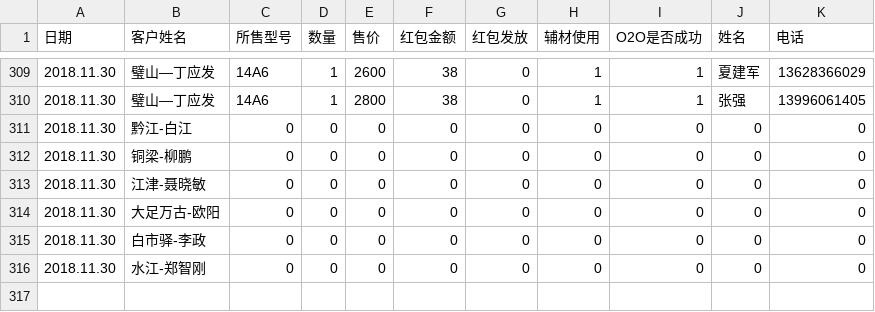
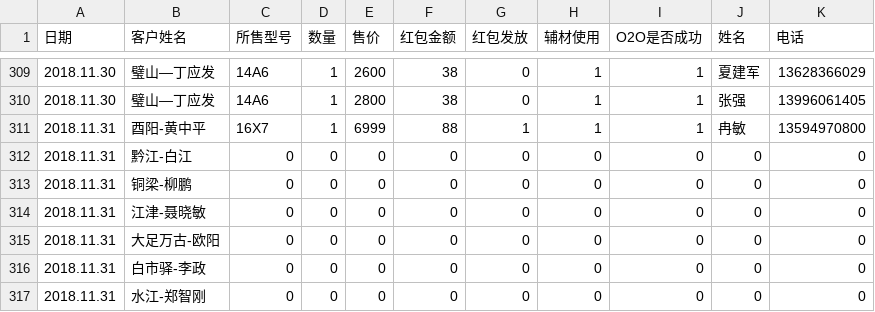
Before and after one commit to wb88517/Feng-chao, a CSV file: 免辅材促销统计.csv, drawn as a sheet; only a part is shown, gaps mark what is left out.

Commit message:
Update 免辅材促销统计.csv

```diff
--- a/免辅材促销统计.csv
+++ b/免辅材促销统计.csv
@@ -310,7 +310,8 @@
 2018.11.30,璧山—丁应发,14A6,1,2800,38,0,1,1,张强,13996061405
-2018.11.30,黔江-白江,0,0,0,0,0,0,0,0,0
-2018.11.30,铜梁-柳鹏,0,0,0,0,0,0,0,0,0
-2018.11.30,江津-聂晓敏,0,0,0,0,0,0,0,0,0
-2018.11.30,大足万古-欧阳,0,0,0,0,0,0,0,0,0
-2018.11.30,白市驿-李政,0,0,0,0,0,0,0,0,0
-2018.11.30,水江-郑智刚,0,0,0,0,0,0,0,0,0
+2018.11.31,酉阳-黄中平,16X7,1,6999,88,1,1,1,冉敏,13594970800
+2018.11.31,黔江-白江,0,0,0,0,0,0,0,0,0
+2018.11.31,铜梁-柳鹏,0,0,0,0,0,0,0,0,0
+2018.11.31,江津-聂晓敏,0,0,0,0,0,0,0,0,0
+2018.11.31,大足万古-欧阳,0,0,0,0,0,0,0,0,0
+2018.11.31,白市驿-李政,0,0,0,0,0,0,0,0,0
+2018.11.31,水江-郑智刚,0,0,0,0,0,0,0,0,0
```
